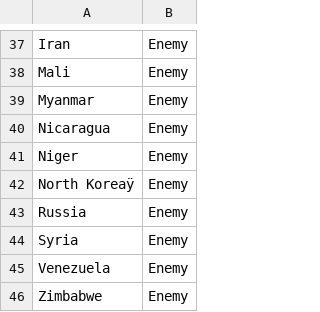
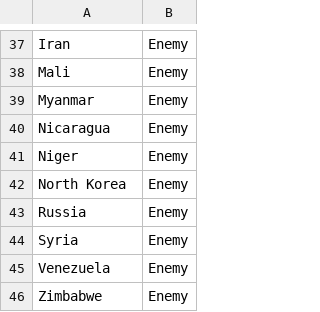
Before and after one commit to LeJQC/MSDS, a CSV file: DATA 608/Story 7/country_alliance.csv, drawn as a sheet; only a part is shown, gaps mark what is left out; the diff names each change by its address in the sheet, - before the commit and + after, or states it on an @@ line.

Commit message:
Update country_alliance.csv

```diff
--- a/DATA 608/Story 7/country_alliance.csv
+++ b/DATA 608/Story 7/country_alliance.csv
-A42: North Koreaÿ
+A42: North Korea
```
